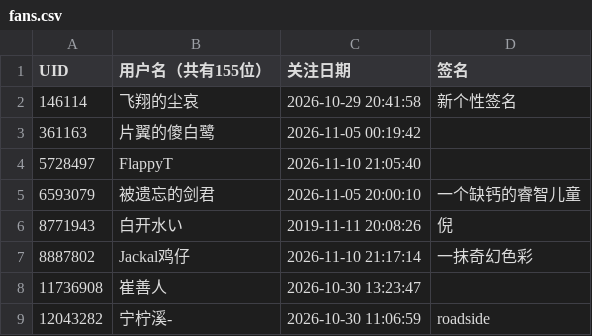
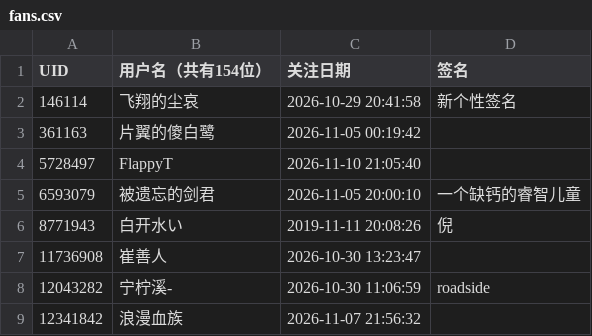
Before and after one commit to yuluoshenjun/bili_fans, a CSV file: fans.csv, drawn as a sheet; only a part is shown; the shorter side is filled out with more unchanged rows.

```diff
--- a/fans.csv
+++ b/fans.csv
@@ -1,2 +1,2 @@
-UID,用户名（共有155位）,关注日期,签名
+UID,用户名（共有154位）,关注日期,签名
 146114,飞翔的尘哀,2026-10-29 20:41:58,新个性签名
@@ -6,3 +6,2 @@ UID,用户名（共有155位）,关注日期,签名
 8771943,白开水い,2019-11-11 20:08:26,倪
-8887802,Jackal鸡仔,2026-11-10 21:17:14,一抹奇幻色彩
 11736908,崔善人,2026-10-30 13:23:47,
```
